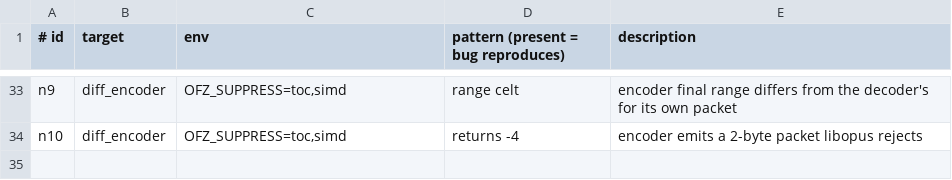
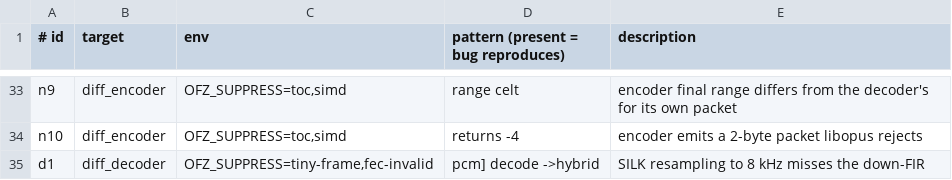
Before and after one commit to restsend/opus-rs, a TSV file: fuzz/regressions/manifest.tsv, drawn as a sheet; only a part is shown, gaps mark what is left out.

```diff
--- a/fuzz/regressions/manifest.tsv
+++ b/fuzz/regressions/manifest.tsv
@@ -34 +34,2 @@ n9	diff_encoder	OFZ_SUPPRESS=toc,simd	range celt	encoder final range differs fro
 n10	diff_encoder	OFZ_SUPPRESS=toc,simd	returns -4	encoder emits a 2-byte packet libopus rejects
+d1	diff_decoder	OFZ_SUPPRESS=tiny-frame,fec-invalid	pcm] decode ->hybrid	SILK resampling to 8 kHz misses the down-FIR
```
Also changed, not shown: 2 other files.
